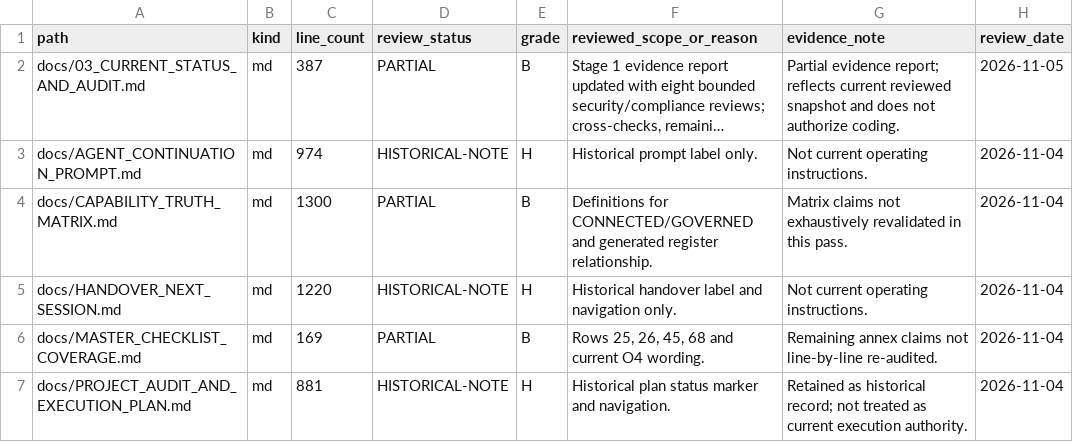
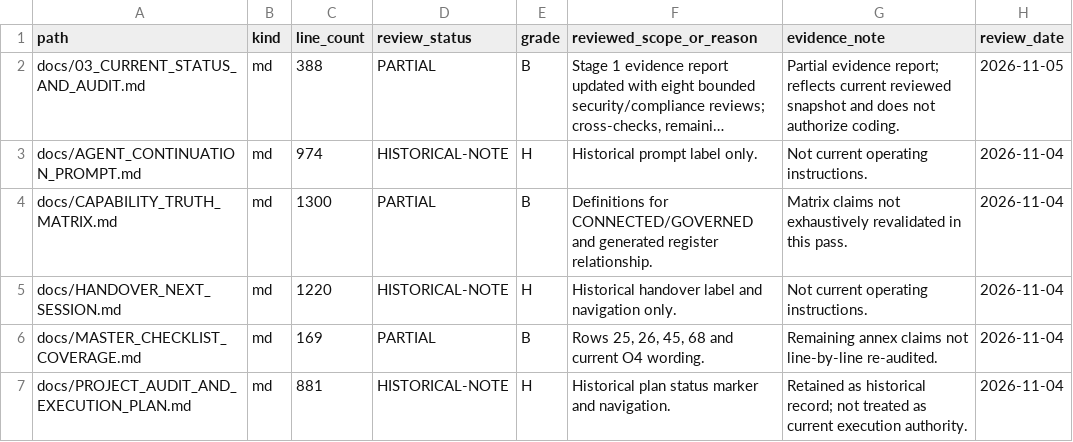
Before and after one commit to Warzonesiddiki/fp-A-betterversion, a CSV file: docs/_agent/LIVE_DOCS_REVIEW.csv, drawn as a sheet; only a part is shown; long unchanged cells end in …; the diff covers the shown part only; the diff names each change by its address in the sheet, - before the commit and + after, or states it on an @@ line.

```diff
--- a/docs/_agent/LIVE_DOCS_REVIEW.csv
+++ b/docs/_agent/LIVE_DOCS_REVIEW.csv
-C2 (line_count): 387
+C2 (line_count): 388
```
Also changed, not shown: 7 edited cells elsewhere in this file, 4 other files.
